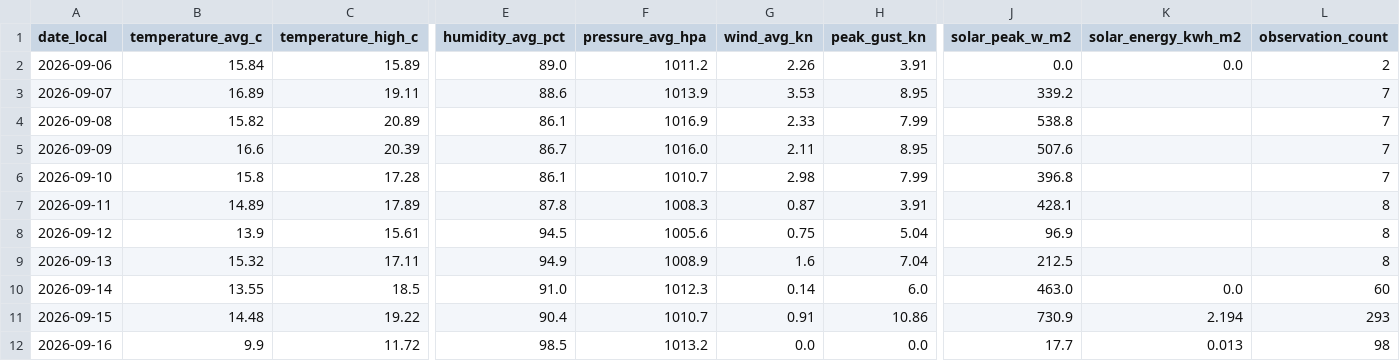
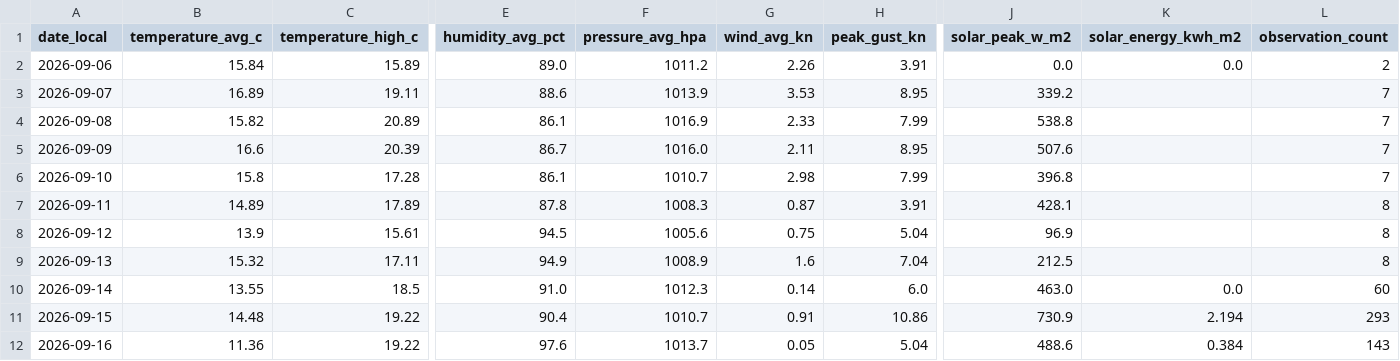
Before and after one commit to TrentinP/brambley-weather, a CSV file: data/daily/2026-09.csv, drawn as a sheet; only a part is shown, gaps mark what is left out; the diff names each change by its address in the sheet, - before the commit and + after, or states it on an @@ line.

```diff
--- a/data/daily/2026-09.csv
+++ b/data/daily/2026-09.csv
-B12 (temperature_avg_c): 9.9
+B12 (temperature_avg_c): 11.36
-C12 (temperature_high_c): 11.72
+C12 (temperature_high_c): 19.22
-E12 (humidity_avg_pct): 98.5
+E12 (humidity_avg_pct): 97.6
-F12 (pressure_avg_hpa): 1013.2
+F12 (pressure_avg_hpa): 1013.7
-G12 (wind_avg_kn): 0.0
+G12 (wind_avg_kn): 0.05
-H12 (peak_gust_kn): 0.0
+H12 (peak_gust_kn): 5.04
-J12 (solar_peak_w_m2): 17.7
+J12 (solar_peak_w_m2): 488.6
-K12 (solar_energy_kwh_m2): 0.013
+K12 (solar_energy_kwh_m2): 0.384
-L12 (observation_count): 98
+L12 (observation_count): 143
```
Also changed, not shown: 3 other files.
